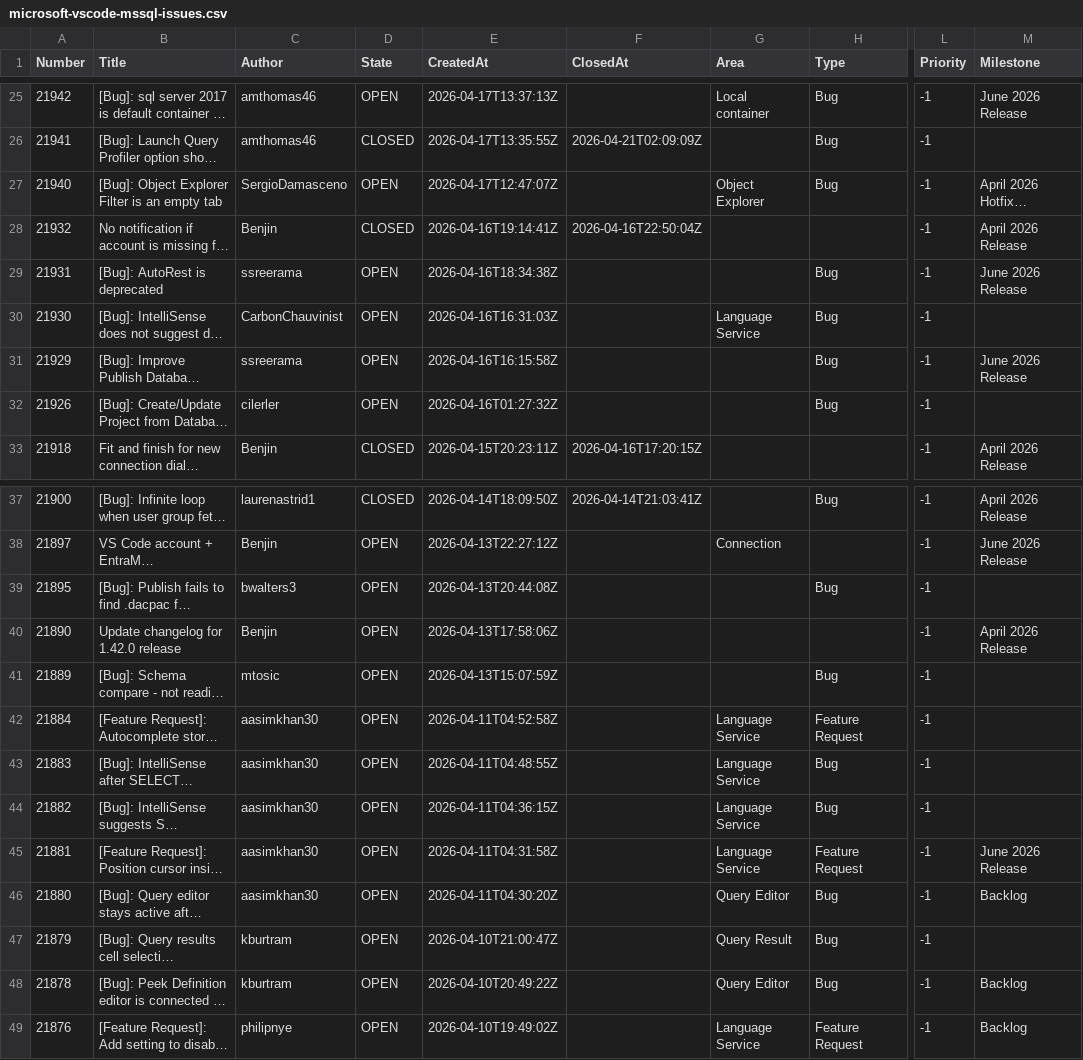
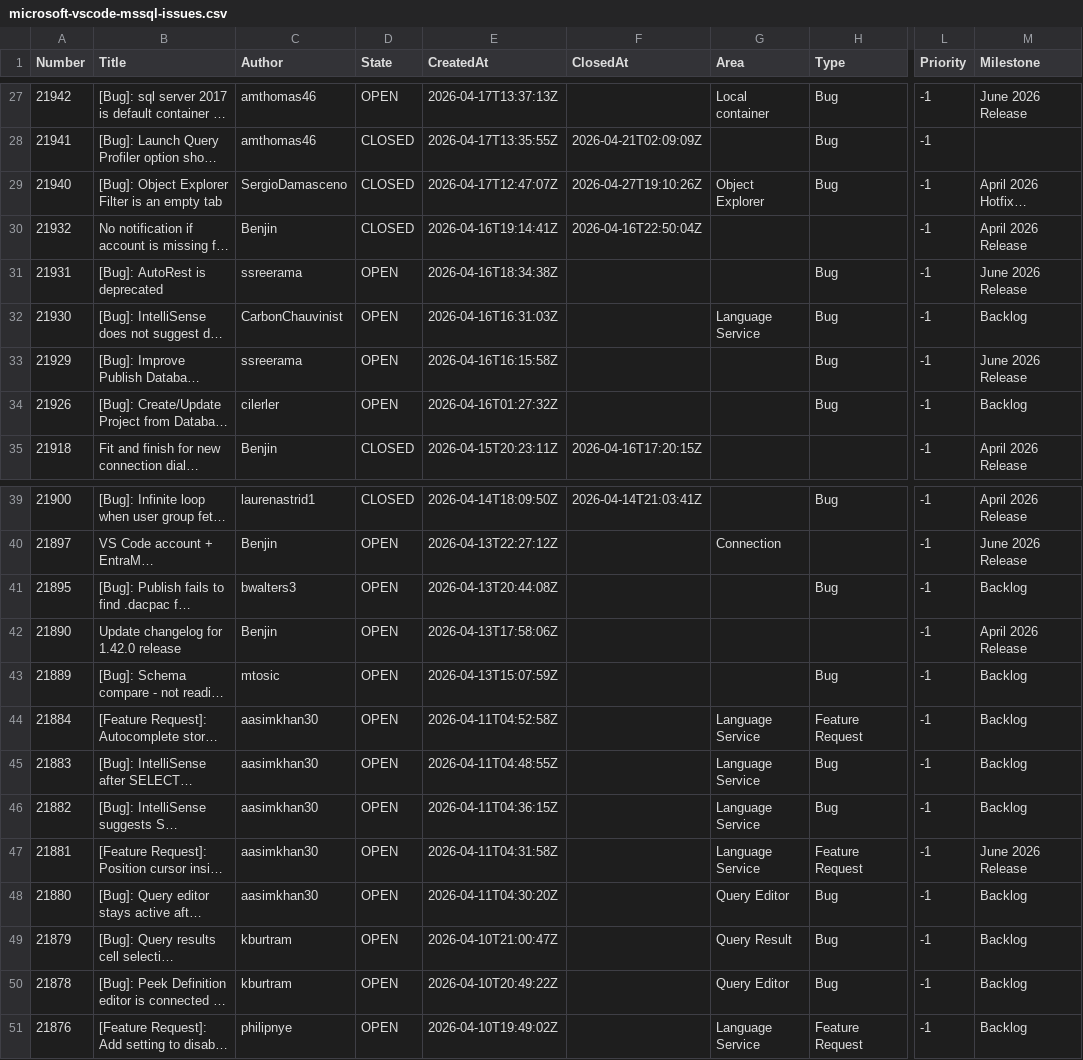
Before and after one commit to aasimkhan30/vscode-mssql-issues, a CSV file: microsoft-vscode-mssql-issues.csv, drawn as a sheet; only a part is shown, gaps mark what is left out; long unchanged cells end in …; addresses are those after the commit; the diff covers the shown part only; the diff names each change by its address in the sheet, - before the commit and + after, or states it on an @@ line.

```diff
--- a/microsoft-vscode-mssql-issues.csv
+++ b/microsoft-vscode-mssql-issues.csv
-D29 (State): OPEN
+D29 (State): CLOSED
-F29 (ClosedAt): (empty)
+F29 (ClosedAt): 2026-04-27T19:10:26Z
-M32 (Milestone): (empty)
+M32 (Milestone): Backlog
-M34 (Milestone): (empty)
+M34 (Milestone): Backlog
-M41 (Milestone): (empty)
+M41 (Milestone): Backlog
-M43:M46 (Milestone): (empty)
+M43:M46 (Milestone): Backlog
-M49 (Milestone): (empty)
+M49 (Milestone): Backlog
```
Also changed, not shown: 2 added rows and 22 edited cells elsewhere in this file, 2 other files.
